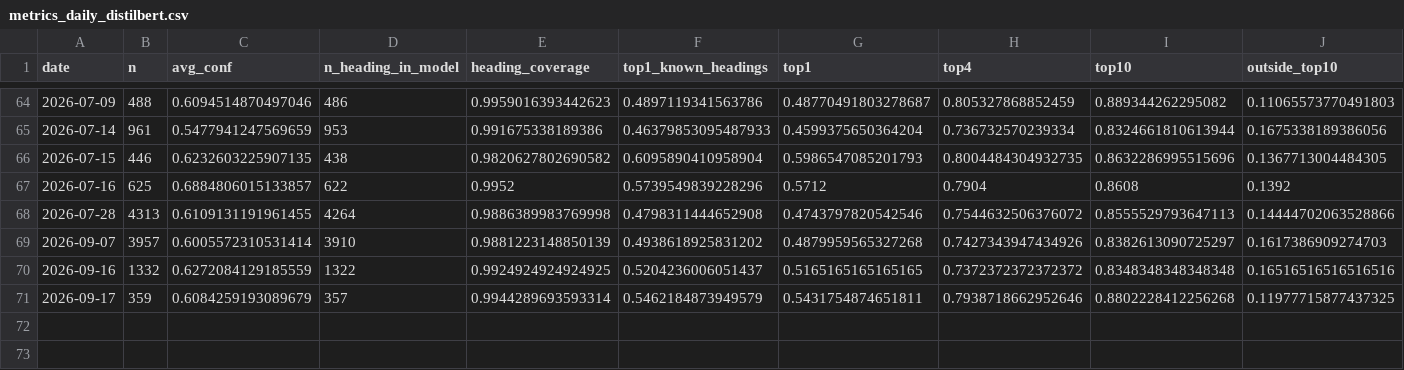
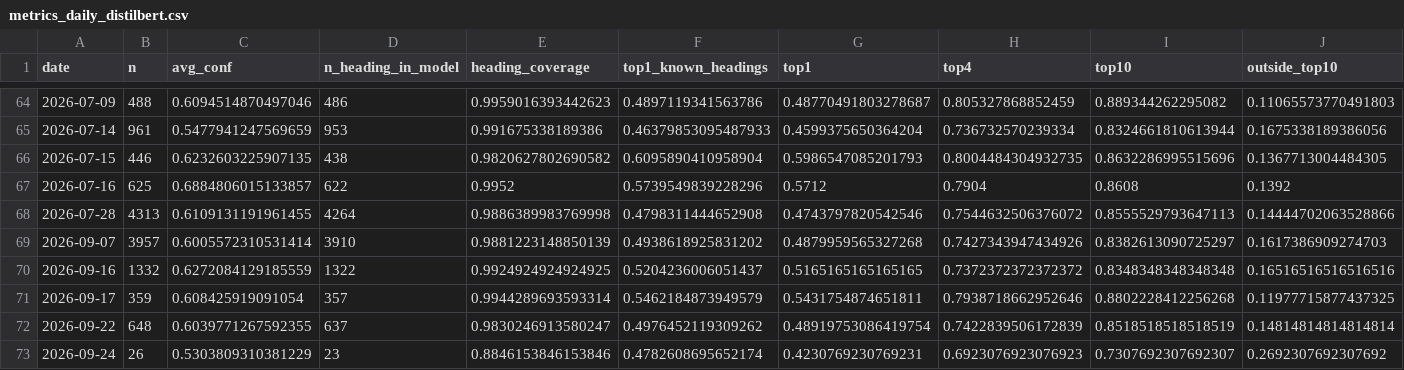
Before and after one commit to bubcass/ml-pq-headings, a CSV file: outputs/metrics_daily_distilbert.csv, drawn as a sheet; only a part is shown, gaps mark what is left out; rows hold the shown columns only; the diff names each change by its address in the sheet, - before the commit and + after, or states it on an @@ line.

```diff
--- a/outputs/metrics_daily_distilbert.csv
+++ b/outputs/metrics_daily_distilbert.csv
-C71 (avg_conf): 0.6084259193089679
+C71 (avg_conf): 0.608425919091054
+row 72: 2026-09-22 | 648 | 0.6039771267592355 | 637 | 0.9830246913580247 | 0.4976452119309262 | 0.48919753086419754 | 0.7422839506172839 | 0.8518518518518519 | 0.14814814814814814
+row 73: 2026-09-24 | 26 | 0.5303809310381229 | 23 | 0.8846153846153846 | 0.4782608695652174 | 0.4230769230769231 | 0.6923076923076923 | 0.7307692307692307 | 0.2692307692307692
```
Also changed, not shown: outputs/metrics_daily.csv.
